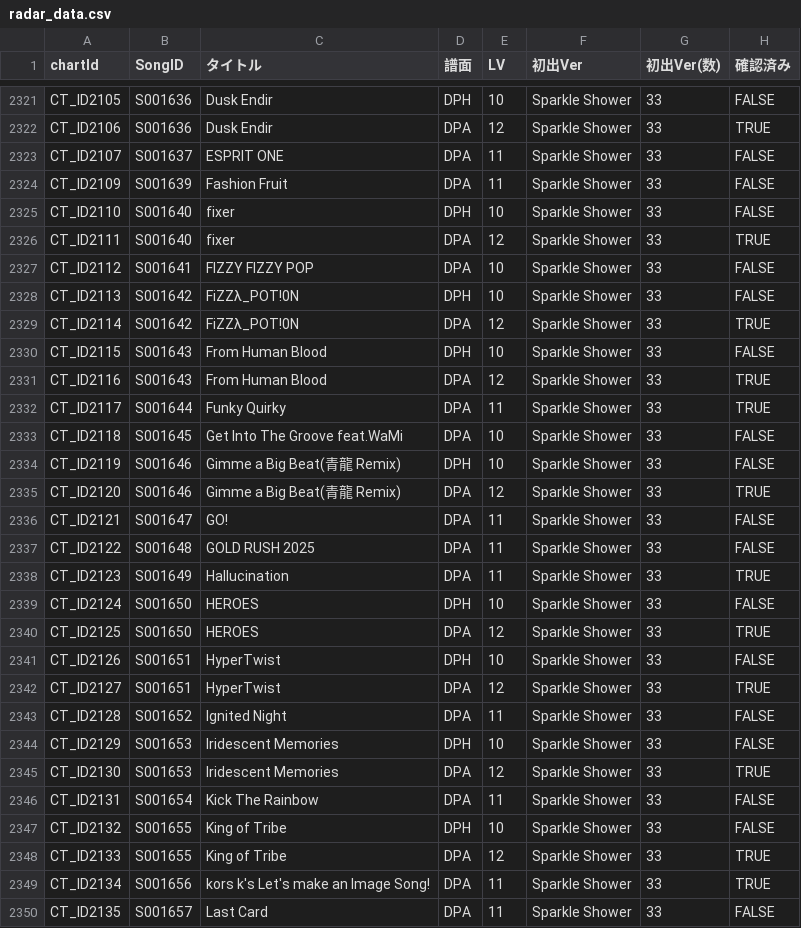
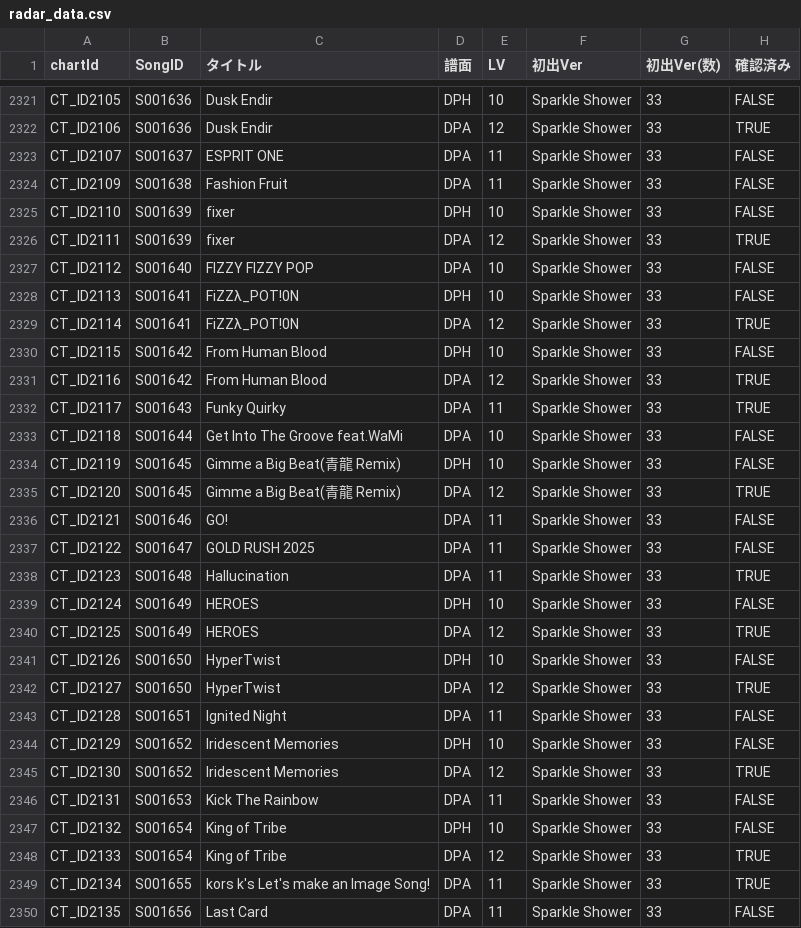
Before and after one commit to SIGE0508/IIDX-2, a CSV file: data/master-input/radar_data.csv, drawn as a sheet; only a part is shown, gaps mark what is left out; the diff covers the shown part only; the diff names each change by its address in the sheet, - before the commit and + after, or states it on an @@ line.

Commit message:
fix: sync radar identities and master regeneration docs

```diff
--- a/data/master-input/radar_data.csv
+++ b/data/master-input/radar_data.csv
-B2324 (SongID): S001639
+B2324 (SongID): S001638
-B2325:B2326 (SongID): S001640
+B2325:B2326 (SongID): S001639
-B2327 (SongID): S001641
+B2327 (SongID): S001640
-B2328:B2329 (SongID): S001642
+B2328:B2329 (SongID): S001641
-B2330:B2331 (SongID): S001643
+B2330:B2331 (SongID): S001642
-B2332 (SongID): S001644
+B2332 (SongID): S001643
-B2333 (SongID): S001645
+B2333 (SongID): S001644
-B2334:B2335 (SongID): S001646
+B2334:B2335 (SongID): S001645
-B2336 (SongID): S001647
+B2336 (SongID): S001646
-B2337 (SongID): S001648
+B2337 (SongID): S001647
-B2338 (SongID): S001649
+B2338 (SongID): S001648
-B2339:B2340 (SongID): S001650
+B2339:B2340 (SongID): S001649
-B2341:B2342 (SongID): S001651
+B2341:B2342 (SongID): S001650
-B2343 (SongID): S001652
+B2343 (SongID): S001651
-B2344:B2345 (SongID): S001653
+B2344:B2345 (SongID): S001652
-B2346 (SongID): S001654
+B2346 (SongID): S001653
-B2347:B2348 (SongID): S001655
+B2347:B2348 (SongID): S001654
-B2349 (SongID): S001656
+B2349 (SongID): S001655
-B2350 (SongID): S001657
+B2350 (SongID): S001656
```
Also changed, not shown: 137 edited cells elsewhere in this file, 3 other files.
